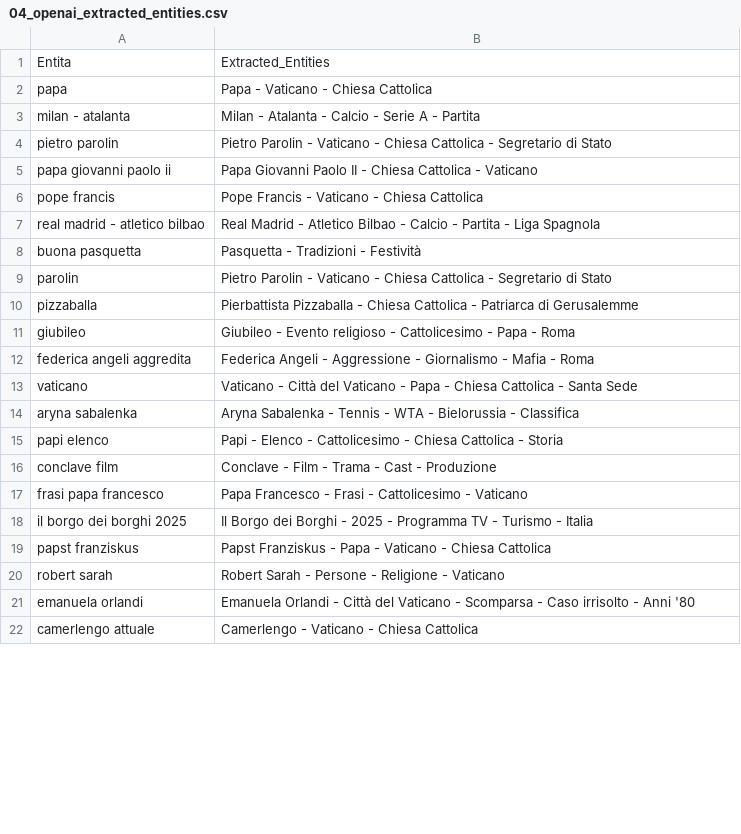
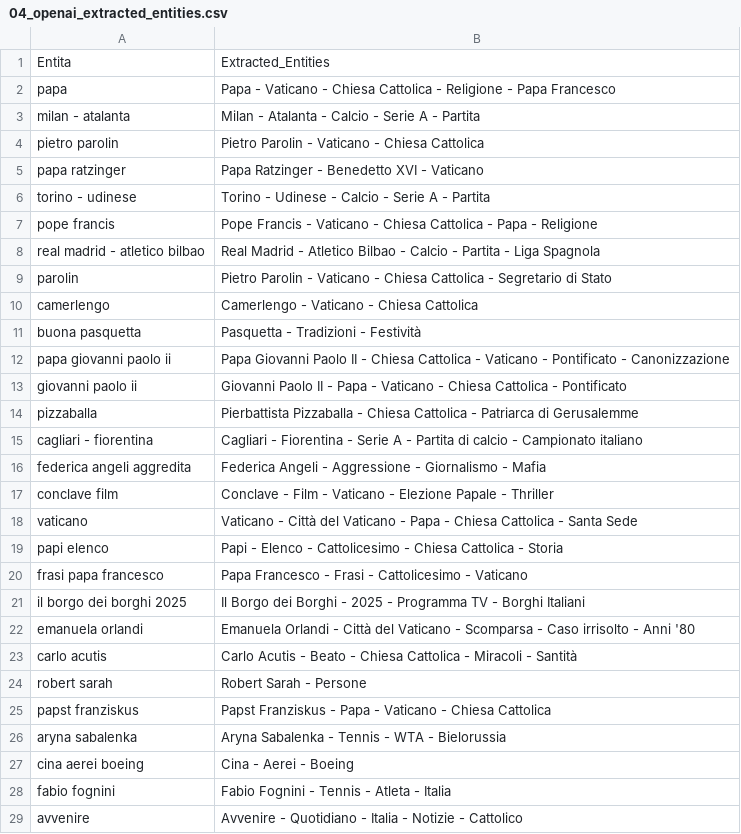
Before and after one commit to maledizionisrls/discover-prophet-website, a CSV file: checkpoint_data/04_openai_extracted_entities.csv, drawn as a sheet; only a part is shown; the diff covers the shown part only.

```diff
--- a/checkpoint_data/04_openai_extracted_entities.csv
+++ b/checkpoint_data/04_openai_extracted_entities.csv
@@ -1,22 +1,29 @@
 Entita,Extracted_Entities
-papa,Papa - Vaticano - Chiesa Cattolica
+papa,Papa - Vaticano - Chiesa Cattolica - Religione - Papa Francesco
 milan - atalanta,Milan - Atalanta - Calcio - Serie A - Partita
-pietro parolin,Pietro Parolin - Vaticano - Chiesa Cattolica - Segretario di Stato
-papa giovanni paolo ii,Papa Giovanni Paolo II - Chiesa Cattolica - Vaticano
-pope francis,Pope Francis - Vaticano - Chiesa Cattolica
+pietro parolin,Pietro Parolin - Vaticano - Chiesa Cattolica
+papa ratzinger,Papa Ratzinger - Benedetto XVI - Vaticano
+torino - udinese,Torino - Udinese - Calcio - Serie A - Partita
+pope francis,Pope Francis - Vaticano - Chiesa Cattolica - Papa - Religione
 real madrid - atletico bilbao,Real Madrid - Atletico Bilbao - Calcio - Partita - Liga Spagnola
+parolin,Pietro Parolin - Vaticano - Chiesa Cattolica - Segretario di Stato
+camerlengo,Camerlengo - Vaticano - Chiesa Cattolica
 buona pasquetta,Pasquetta - Tradizioni - Festività
-parolin,Pietro Parolin - Vaticano - Chiesa Cattolica - Segretario di Stato
+papa giovanni paolo ii,Papa Giovanni Paolo II - Chiesa Cattolica - Vaticano - Pontificato - Canonizzazione
+giovanni paolo ii,Giovanni Paolo II - Papa - Vaticano - Chiesa Cattolica - Pontificato
 pizzaballa,Pierbattista Pizzaballa - Chiesa Cattolica - Patriarca di Gerusalemme
-giubileo,Giubileo - Evento religioso - Cattolicesimo - Papa - Roma
-federica angeli aggredita,Federica Angeli - Aggressione - Giornalismo - Mafia - Roma
+cagliari - fiorentina,Cagliari - Fiorentina - Serie A - Partita di calcio - Campionato italiano
+federica angeli aggredita,Federica Angeli - Aggressione - Giornalismo - Mafia
+conclave film,Conclave - Film - Vaticano - Elezione Papale - Thriller
 vaticano,Vaticano - Città del Vaticano - Papa - Chiesa Cattolica - Santa Sede
-aryna sabalenka,Aryna Sabalenka - Tennis - WTA - Bielorussia - Classifica
 papi elenco,Papi - Elenco - Cattolicesimo - Chiesa Cattolica - Storia
-conclave film,Conclave - Film - Trama - Cast - Produzione
 frasi papa francesco,Papa Francesco - Frasi - Cattolicesimo - Vaticano
-il borgo dei borghi 2025,Il Borgo dei Borghi - 2025 - Programma TV - Turismo - Italia
+il borgo dei borghi 2025,Il Borgo dei Borghi - 2025 - Programma TV - Borghi Italiani
+emanuela orlandi,Emanuela Orlandi - Città del Vaticano - Scomparsa - Caso irrisolto - Anni '80
+carlo acutis,Carlo Acutis - Beato - Chiesa Cattolica - Miracoli - Santità
+robert sarah,Robert Sarah - Persone
 papst franziskus,Papst Franziskus - Papa - Vaticano - Chiesa Cattolica
-robert sarah,Robert Sarah - Persone - Religione - Vaticano
-emanuela orlandi,Emanuela Orlandi - Città del Vaticano - Scomparsa - Caso irrisolto - Anni '80
-camerlengo attuale,Camerlengo - Vaticano - Chiesa Cattolica
+aryna sabalenka,Aryna Sabalenka - Tennis - WTA - Bielorussia
+cina aerei boeing,Cina - Aerei - Boeing
+fabio fognini,Fabio Fognini - Tennis - Atleta - Italia
+avvenire,Avvenire - Quotidiano - Italia - Notizie - Cattolico
```
Also changed, not shown: 8 added rows, 13 removed rows, 4 moved rows and 6 edited cells elsewhere in this file, checkpoint_data/01_entities_ordered_extracted.csv, checkpoint_data/02_context_run_1_scores.csv, 5 other files.
